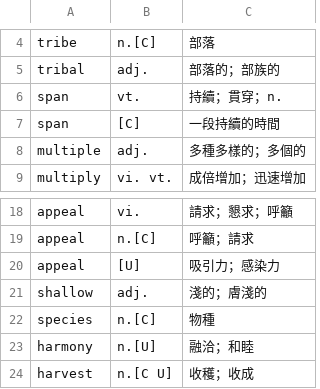
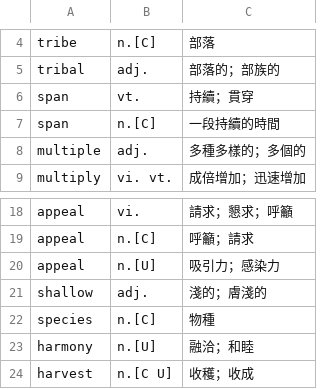
Before and after one commit to yih-0118/mlsh.github.io, a CSV file: 單字/非現行版本/單字json製作/B4 L4.csv, drawn as a sheet; only a part is shown, gaps mark what is left out; the diff names each change by its address in the sheet, - before the commit and + after, or states it on an @@ line.

```diff
--- a/單字/非現行版本/單字json製作/B4 L4.csv
+++ b/單字/非現行版本/單字json製作/B4 L4.csv
-C6: 持續；貫穿；n.
+C6: 持續；貫穿
-B7: [C]
+B7: n.[C]
-B20: [U]
+B20: n.[U]
```
Also changed, not shown: 27 other files.
